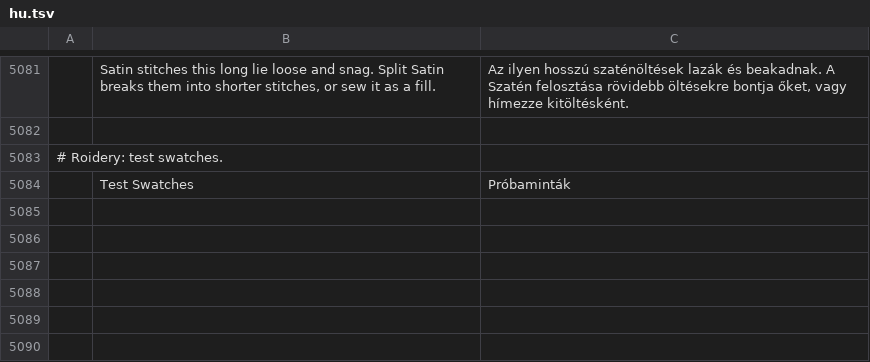
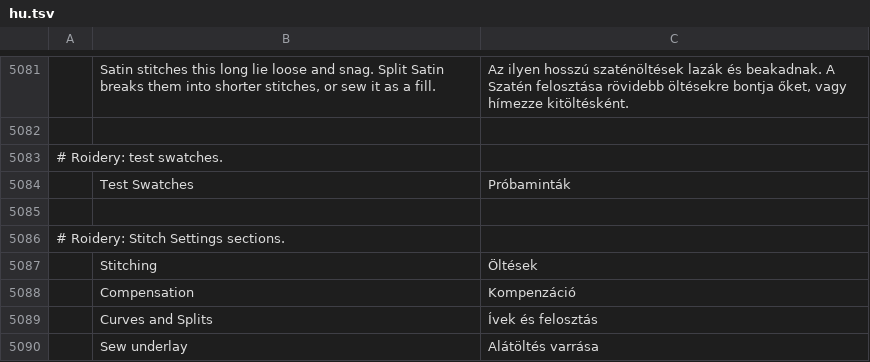
Before and after one commit to lork-fork/Roidery, a TSV file: crates/ui-egui/src/i18n/hu.tsv, drawn as a sheet; only a part is shown, gaps mark what is left out; the diff names each change by its address in the sheet, - before the commit and + after, or states it on an @@ line.

```diff
--- a/crates/ui-egui/src/i18n/hu.tsv
+++ b/crates/ui-egui/src/i18n/hu.tsv
+row 5085: (empty)
+row 5086: # Roidery: Stitch Settings sections.
+row 5087:  | Stitching | Öltések
+row 5088:  | Compensation | Kompenzáció
+row 5089:  | Curves and Splits | Ívek és felosztás
+row 5090:  | Sew underlay | Alátöltés varrása
```
Also changed, not shown: crates/ui-egui/src/i18n/cs.tsv, crates/ui-egui/src/i18n/fr.tsv, 14 other files.
